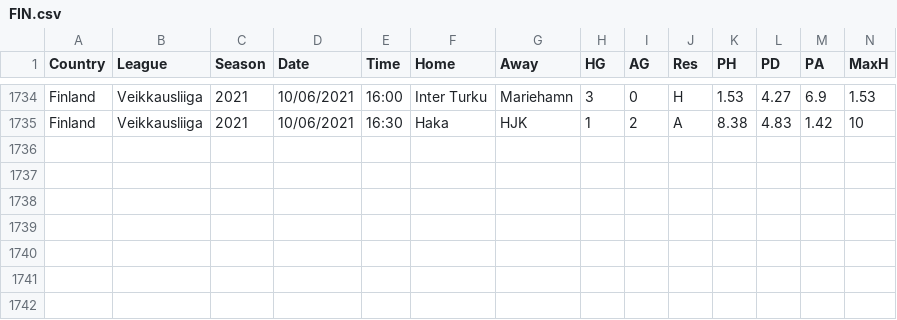
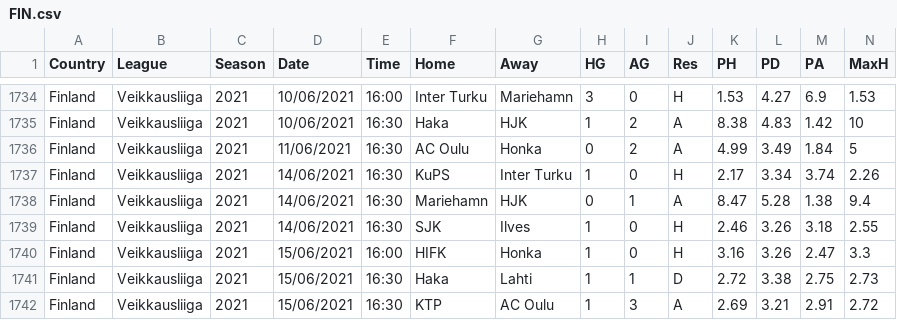
Before and after one commit to gitboyzorro5/FDAS, a CSV file: FIN.csv, drawn as a sheet; only a part is shown, gaps mark what is left out; rows hold the shown columns only; the diff names each change by its address in the sheet, - before the commit and + after, or states it on an @@ line.

```diff
--- a/FIN.csv
+++ b/FIN.csv
+row 1736: Finland | Veikkausliiga | 2021 | 11/06/2021 | 16:30 | AC Oulu | Honka | 0 | 2 | A | 4.99 | 3.49 | 1.84 | 5
+row 1737: Finland | Veikkausliiga | 2021 | 14/06/2021 | 16:30 | KuPS | Inter Turku | 1 | 0 | H | 2.17 | 3.34 | 3.74 | 2.26
+row 1738: Finland | Veikkausliiga | 2021 | 14/06/2021 | 16:30 | Mariehamn | HJK | 0 | 1 | A | 8.47 | 5.28 | 1.38 | 9.4
+row 1739: Finland | Veikkausliiga | 2021 | 14/06/2021 | 16:30 | SJK | Ilves | 1 | 0 | H | 2.46 | 3.26 | 3.18 | 2.55
+row 1740: Finland | Veikkausliiga | 2021 | 15/06/2021 | 16:00 | HIFK | Honka | 1 | 0 | H | 3.16 | 3.26 | 2.47 | 3.3
+row 1741: Finland | Veikkausliiga | 2021 | 15/06/2021 | 16:30 | Haka | Lahti | 1 | 1 | D | 2.72 | 3.38 | 2.75 | 2.73
+row 1742: Finland | Veikkausliiga | 2021 | 15/06/2021 | 16:30 | KTP | AC Oulu | 1 | 3 | A | 2.69 | 3.21 | 2.91 | 2.72
```
Also changed, not shown: BRA.csv, IRL.csv, 3 other files.
